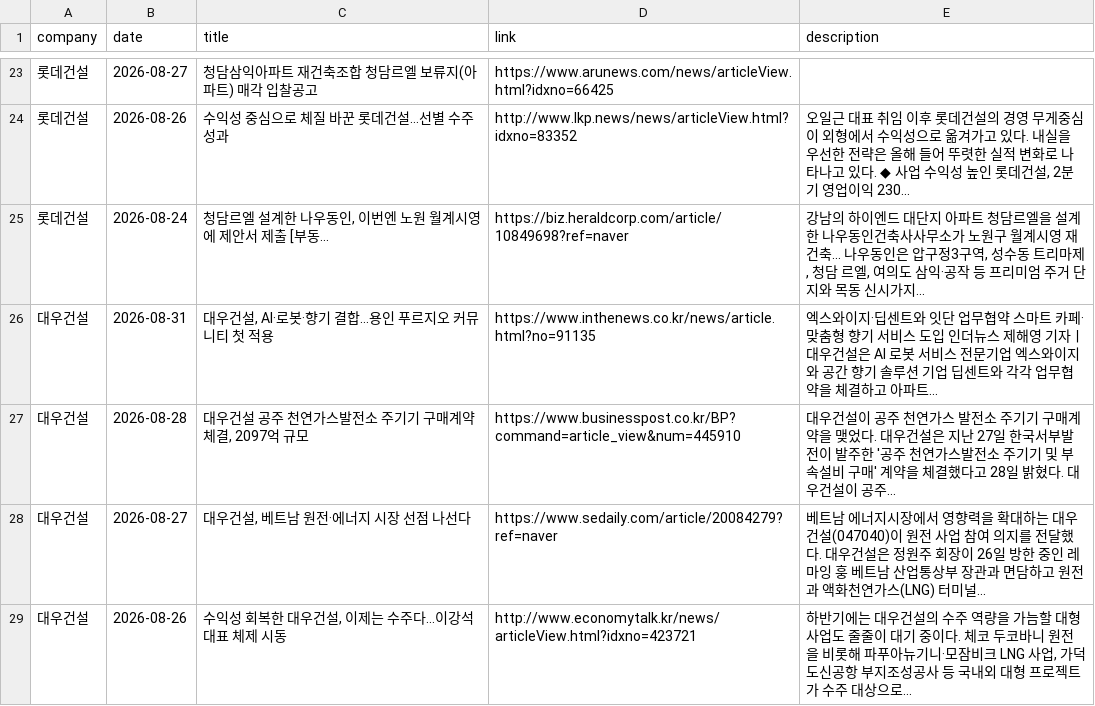
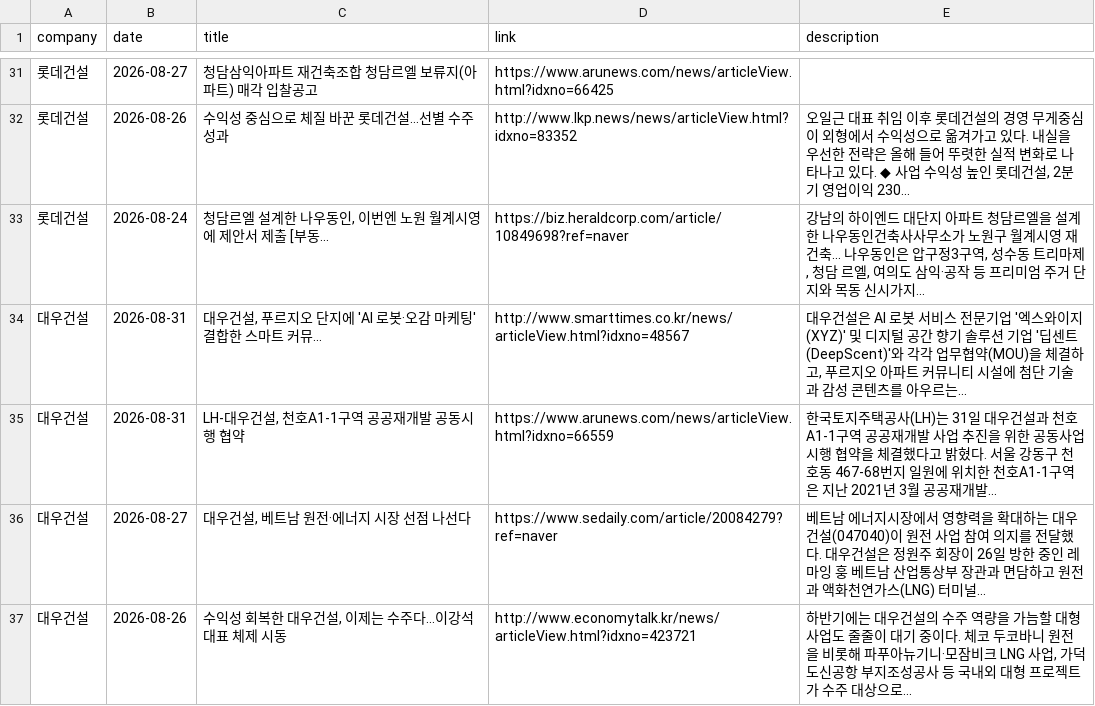
Before and after one commit to hdec-daily-news/hdec-competitors, a CSV file: 대형사_동향.csv, drawn as a sheet; only a part is shown, gaps mark what is left out; the diff covers the shown part only.

```diff
--- a/대형사_동향.csv
+++ b/대형사_동향.csv
@@ -25,4 +33,4 @@
 롯데건설,2026-08-24,"청담르엘 설계한 나우동인, 이번엔 노원 월계시영에 제안서 제출 [부동...",https://biz.heraldcorp.com/article/10849698?ref=naver,"강남의 하이엔드 대단지 아파트 청담르엘을 설계한 나우동인건축사사무소가 노원구 월계시영 재건축... 나우동인은 압구정3구역, 성수동 트리마제, 청담 르엘, 여의도 삼익·공작 등 프리미엄 주거 단지와 목동 신시가지... "
-대우건설,2026-08-31,"대우건설, AI·로봇·향기 결합…용인 푸르지오 커뮤니티 첫 적용",https://www.inthenews.co.kr/news/article.html?no=91135,엑스와이지·딥센트와 잇단 업무협약 스마트 카페·맞춤형 향기 서비스 도입 인더뉴스 제해영 기자ㅣ대우건설은 AI 로봇 서비스 전문기업 엑스와이지와 공간 향기 솔루션 기업 딥센트와 각각 업무협약을 체결하고 아파트...
-대우건설,2026-08-28,"대우건설 공주 천연가스발전소 주기기 구매계약 체결, 2097억 규모",https://www.businesspost.co.kr/BP?command=article_view&num=445910,대우건설이 공주 천연가스 발전소 주기기 구매계약을 맺었다. 대우건설은 지난 27일 한국서부발전이 발주한 '공주 천연가스발전소 주기기 및 부속설비 구매' 계약을 체결했다고 28일 밝혔다. 대우건설이 공주...
+대우건설,2026-08-31,"대우건설, 푸르지오 단지에 'AI 로봇·오감 마케팅' 결합한 스마트 커뮤...",http://www.smarttimes.co.kr/news/articleView.html?idxno=48567,"대우건설은 AI 로봇 서비스 전문기업 '엑스와이지(XYZ)' 및 디지털 공간 향기 솔루션 기업 '딥센트(DeepScent)'와 각각 업무협약(MOU)을 체결하고, 푸르지오 아파트 커뮤니티 시설에 첨단 기술과 감성 콘텐츠를 아우르는... "
+대우건설,2026-08-31,"LH-대우건설, 천호A1-1구역 공공재개발 공동시행 협약",https://www.arunews.com/news/articleView.html?idxno=66559,한국토지주택공사(LH)는 31일 대우건설과 천호A1-1구역 공공재개발 사업 추진을 위한 공동사업시행 협약을 체결했다고 밝혔다. 서울 강동구 천호동 467-68번지 일원에 위치한 천호A1-1구역은 지난 2021년 3월 공공재개발...
 대우건설,2026-08-27,"대우건설, 베트남 원전·에너지 시장 선점 나선다",https://www.sedaily.com/article/20084279?ref=naver,베트남 에너지시장에서 영향력을 확대하는 대우건설(047040)이 원전 사업 참여 의지를 전달했다. 대우건설은 정원주 회장이 26일 방한 중인 레 마잉 훙 베트남 산업통상부 장관과 면담하고 원전과 액화천연가스(LNG) 터미널...
```
Also changed, not shown: 18 added rows, 8 removed rows and 28 edited cells elsewhere in this file, 1 other file.
